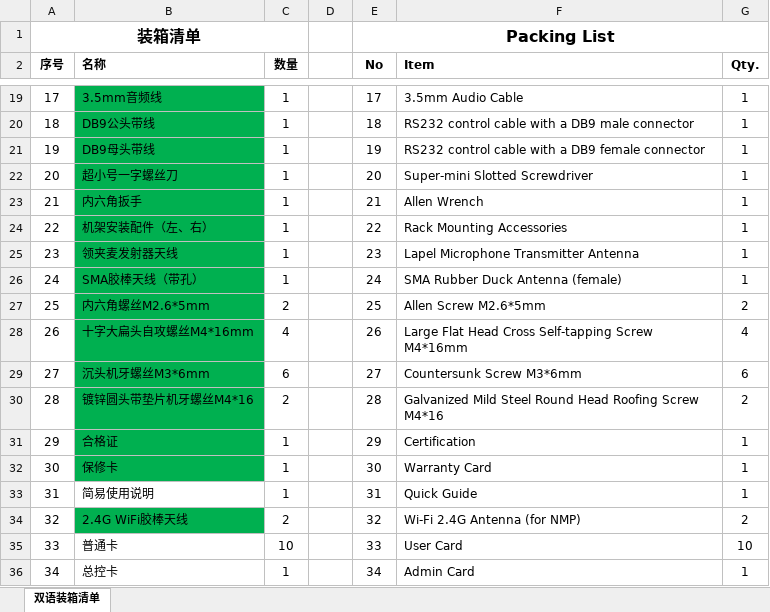
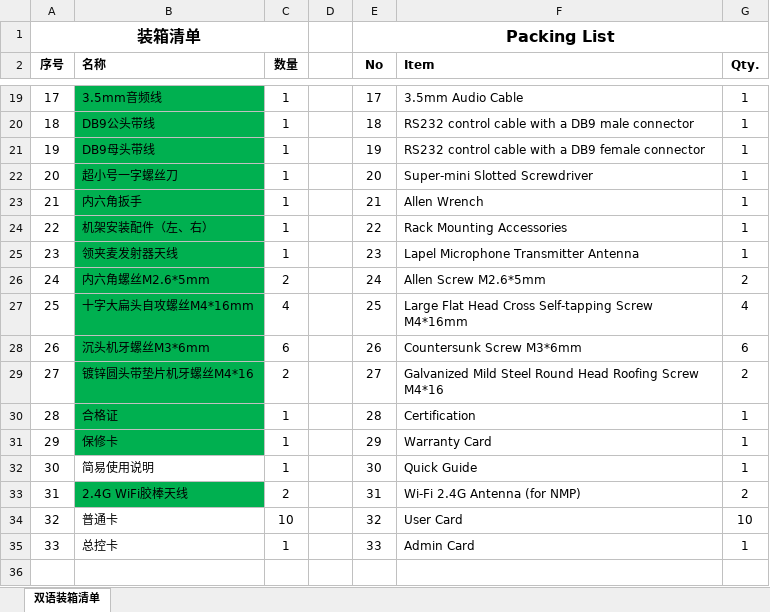
Before and after one commit to ToastmastersLee/Docs, an Excel workbook: NMP/项目定制款/OK_Cast_MP/NMP211-221装箱清单（韩国版、物理面板、臻为无线麦）-20250219.xlsx, sheet 双语装箱清单, drawn as a sheet; only a part is shown, gaps mark what is left out; values as stored, in another font and other column widths than the file's, no borders; removed rows and columns are numbered as before the commit, all else as after; the diff names each change by its address in the sheet, - before the commit and + after, or states it on an @@ line.

```diff
--- a/NMP/项目定制款/OK_Cast_MP/NMP211-221装箱清单（韩国版、物理面板、臻为无线麦）-20250219.xlsx (sheet 双语装箱清单)
+++ b/NMP/项目定制款/OK_Cast_MP/NMP211-221装箱清单（韩国版、物理面板、臻为无线麦）-20250219.xlsx (sheet 双语装箱清单)
-row 26: 24 | SMA胶棒天线（带孔） | 1 |  | 24 | SMA Rubber Duck Antenna (female) | 1
@@ column A (序号) renumbered from row 26 down @@
-E26 (No): 25
+E26 (No): 24
-E27 (No): 26
+E27 (No): 25
-E28 (No): 27
+E28 (No): 26
-E29 (No): 28
+E29 (No): 27
-E30 (No): 29
+E30 (No): 28
-E31 (No): 30
+E31 (No): 29
-E32 (No): 31
+E32 (No): 30
-E33 (No): 32
+E33 (No): 31
-E34 (No): 33
+E34 (No): 32
-E35 (No): 34
+E35 (No): 33
```
Also changed, not shown: 10 other files.
